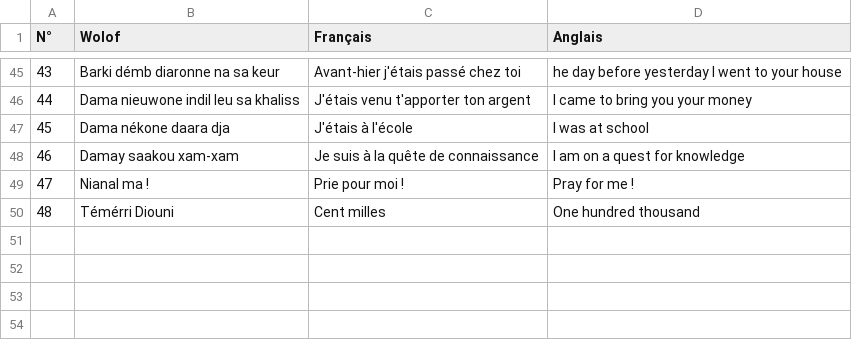
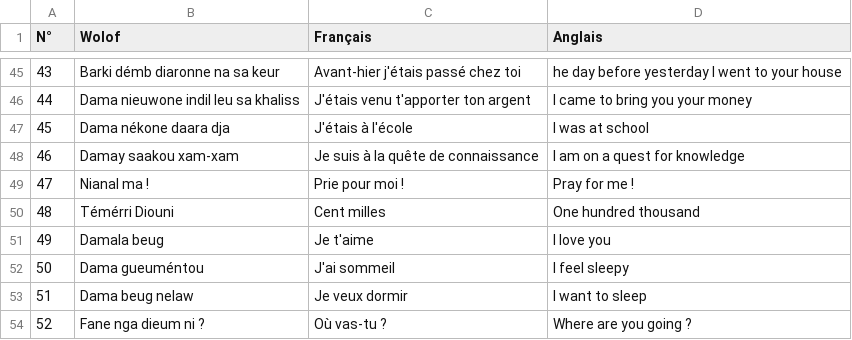
Before and after one commit to MedouneSGB/Waxtane, a CSV file: data/waxtane.csv, drawn as a sheet; only a part is shown, gaps mark what is left out; the diff names each change by its address in the sheet, - before the commit and + after, or states it on an @@ line.

Commit message:
Add some words

```diff
--- a/data/waxtane.csv
+++ b/data/waxtane.csv
+row 51: 49 | Damala beug | Je t'aime | I love you
+row 52: 50 | Dama gueuméntou | J'ai sommeil | I feel sleepy
+row 53: 51 | Dama beug nelaw | Je veux dormir | I want to sleep
+row 54: 52 | Fane nga dieum ni ? | Où vas-tu ? | Where are you going ?
```
